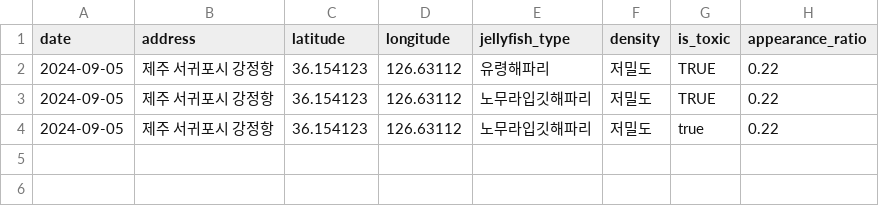
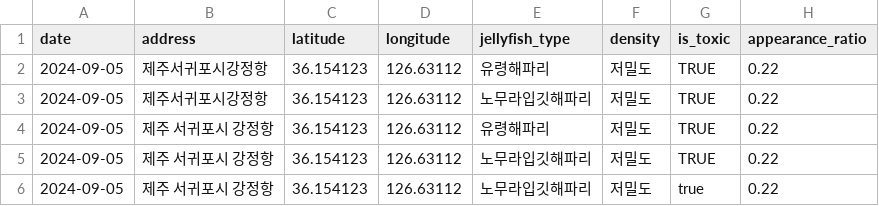
Before and after one commit to 2innnnn0/comento_data_analysis_2202, a CSV file: jellyfish.csv, drawn as a sheet.

Commit message:
Edit append data

```diff
--- a/jellyfish.csv
+++ b/jellyfish.csv
@@ -1,2 +1,4 @@
 date,address,latitude,longitude,jellyfish_type,density,is_toxic,appearance_ratio
+2024-09-05,제주서귀포시강정항,36.154123,126.63112,유령해파리,저밀도,TRUE,0.22
+2024-09-05,제주서귀포시강정항,36.154123,126.63112,노무라입깃해파리,저밀도,TRUE,0.22
 2024-09-05,제주 서귀포시 강정항,36.154123,126.63112,유령해파리,저밀도,TRUE,0.22
```
